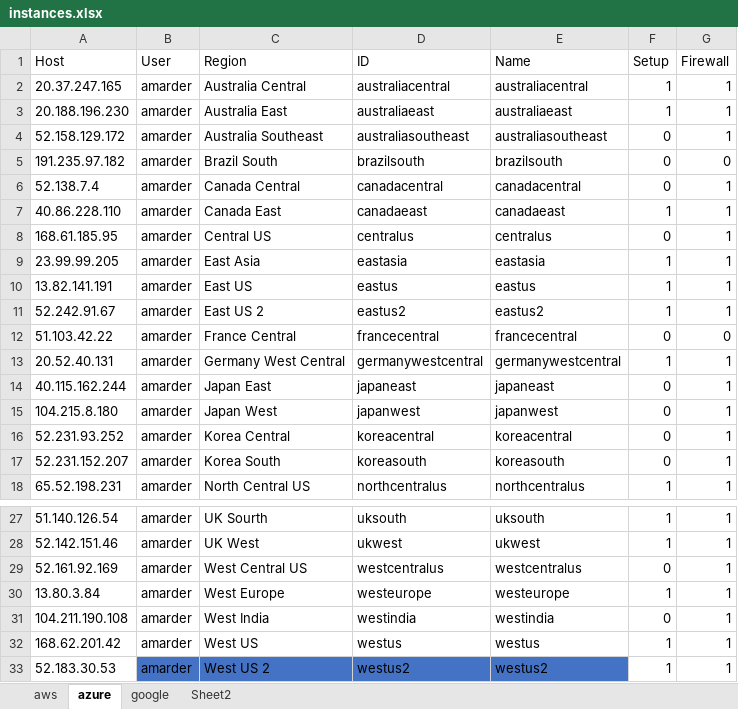
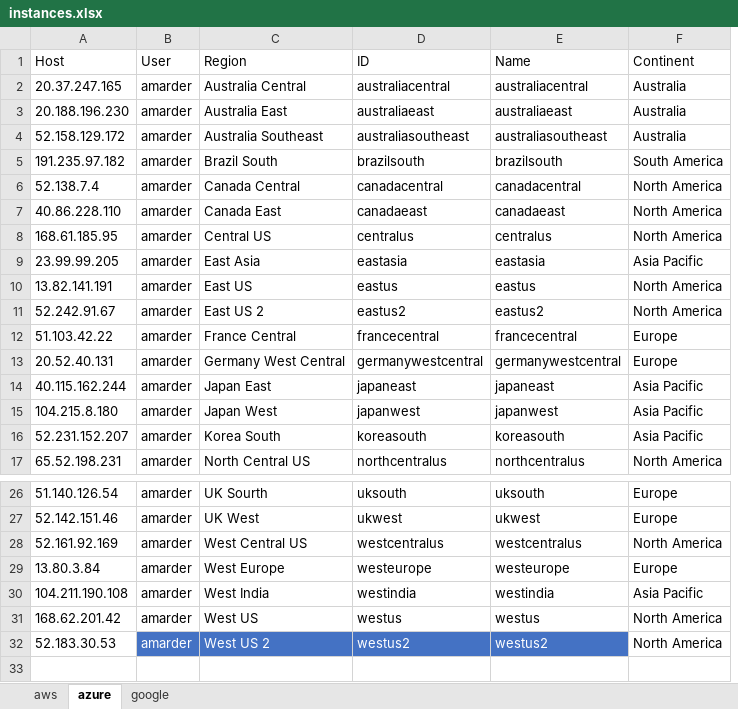
Before and after one commit to alexmarder/cloudtrace, an Excel workbook: instances.xlsx, sheet azure, drawn as a sheet; only a part is shown, gaps mark what is left out; values as stored, in another font and other column widths than the file's, no borders; table styles not drawn; removed rows and columns are numbered as before the commit, all else as after; the diff names each change by its address in the sheet, - before the commit and + after, or states it on an @@ line.

```diff
--- a/instances.xlsx (sheet azure)
+++ b/instances.xlsx (sheet azure)
-sheet tab: Sheet2
-column F (Setup), rows 2-15: 1 | 1 | 0 | 0 | 0 | 1 | 0 | 1 | 1 | 1 | 0 | 1 | 0 | 0; rows 17-18: 0 | 1; rows 27-33: 1 | 1 | 0 | 1 | 0 | 1 | 1
-column G (Firewall), rows 2-15: 1 | 1 | 1 | 0 | 1 | 1 | 1 | 1 | 1 | 1 | 0 | 1 | 1 | 1; rows 17-18: 1 | 1; rows 27-33: all 1
+column F (Continent), rows 2-17: Australia | Australia | Australia | South America | North America | North America | North America | Asia Pacific | North America | North America | Europe | Europe | Asia Pacific | Asia Pacific | Asia Pacific | North America; rows 26-32: Europe | Europe | North America | Europe | Asia Pacific | North America | North America
-row 16: 52.231.93.252 | amarder | Korea Central | koreacentral | koreacentral | 0 | 1
-B32:E32 text colour: black
+B32:E32 text colour: #FFFFFF
```
Also changed, not shown: sheet aws, sheet google, 44 other files.
